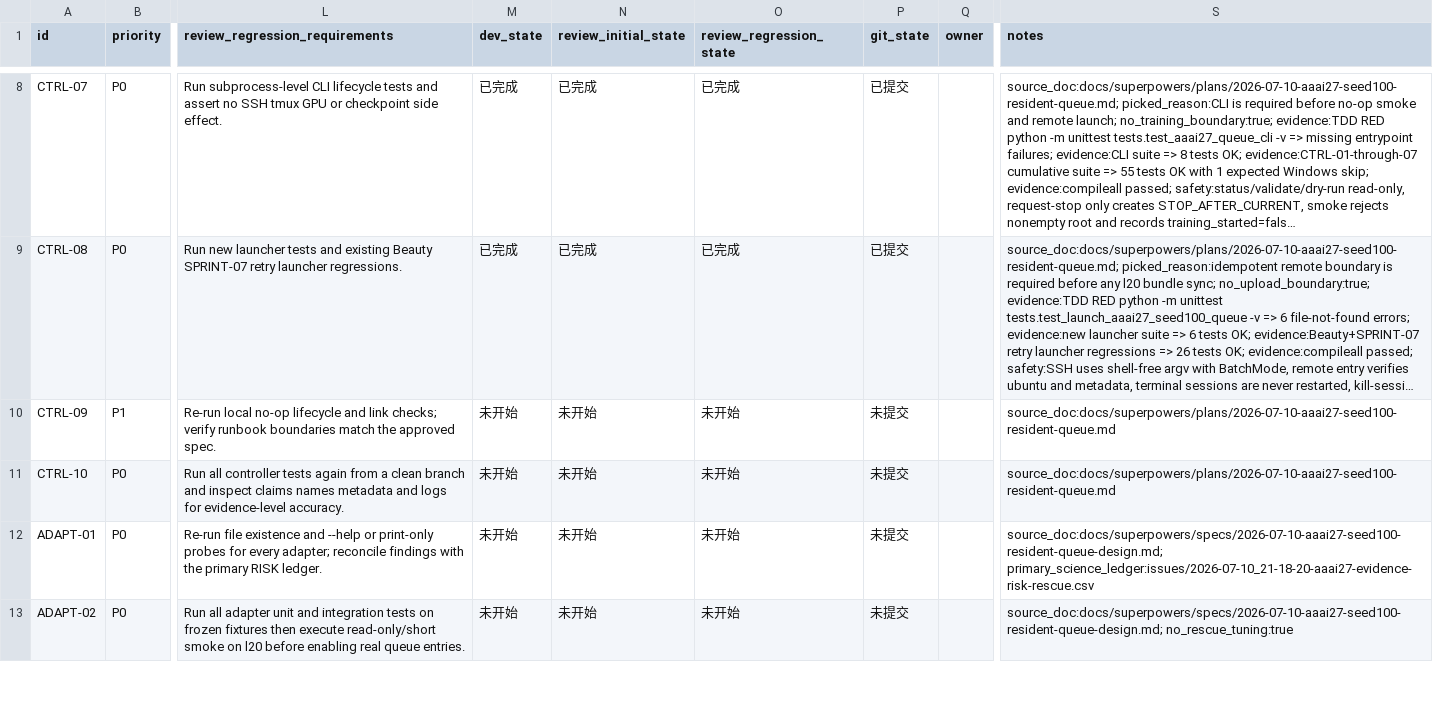
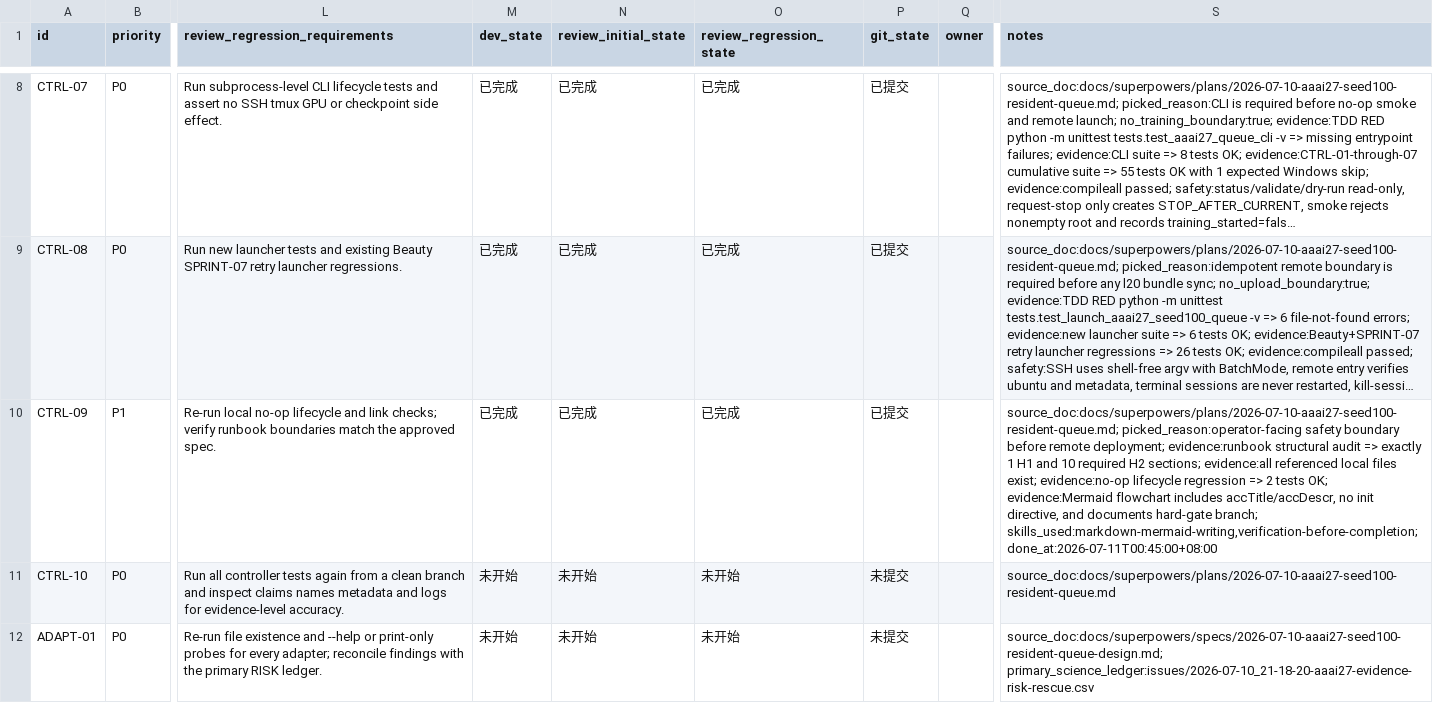
Before and after one commit to HMSTerror/RecDemo, a CSV file: issues/2026-07-10_22-34-15-aaai27-seed100-resident-queue-execution.csv, drawn as a sheet; only a part is shown, gaps mark what is left out; the shorter side is filled out with more unchanged rows; long unchanged cells end in …; the diff names each change by its address in the sheet, - before the commit and + after, or states it on an @@ line.

Commit message:
docs: add seed100 resident queue runbook

```diff
--- a/issues/2026-07-10_22-34-15-aaai27-seed100-resident-queue-execution.csv
+++ b/issues/2026-07-10_22-34-15-aaai27-seed100-resident-queue-execution.csv
-M10 (dev_state): 未开始
+M10 (dev_state): 已完成
-N10 (review_initial_state): 未开始
+N10 (review_initial_state): 已完成
-O10 (review_regression_state): 未开始
+O10 (review_regression_state): 已完成
-P10 (git_state): 未提交
+P10 (git_state): 已提交
-S10 (notes): source_doc:docs/superpowers/plans/2026-07-10-aaai27-seed100-resident-queue.md
+S10 (notes): source_doc:docs/superpowers/plans/2026-07-10-aaai27-seed100-resident-queue.md; picked_reason:operator-facing safety boundary before remote deployment; evidence:runbook structural audit => exactly 1 H1 and 10 required H2 sections; evidence:all referenced local files exist; evidence:no-op lifecycle regression => 2 tests OK; evidence:Mermaid flowchart includes accTitle/accDescr, no init directive, and documents hard-gate branch; skills_used:markdown-mermaid-writing,verification-before-completion; done_at:2026-07-11T00:45:00+08:00
```
Also changed, not shown: 1 other file.
